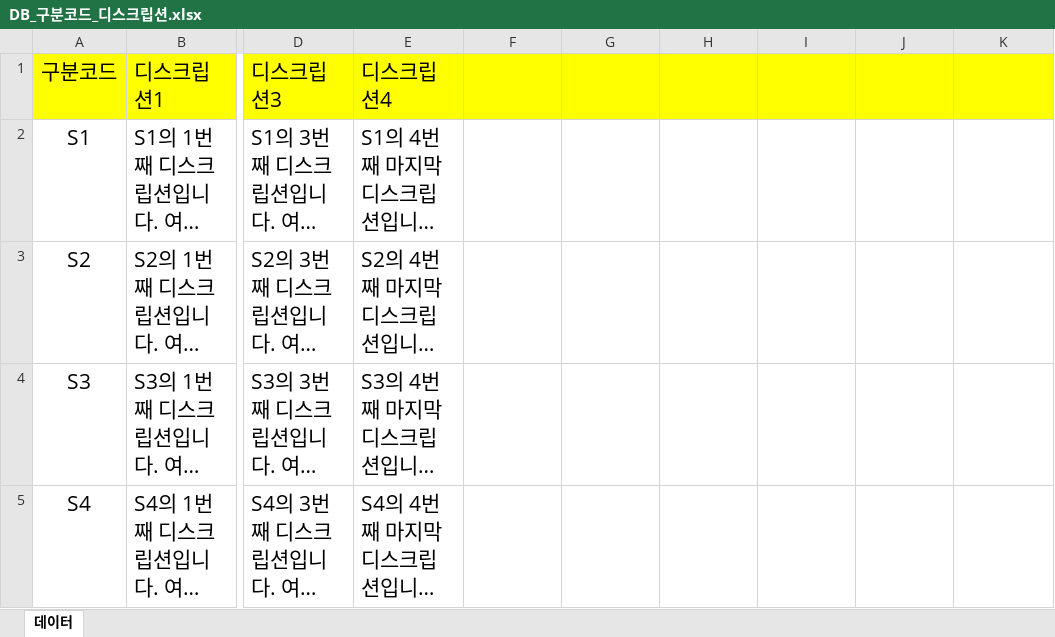
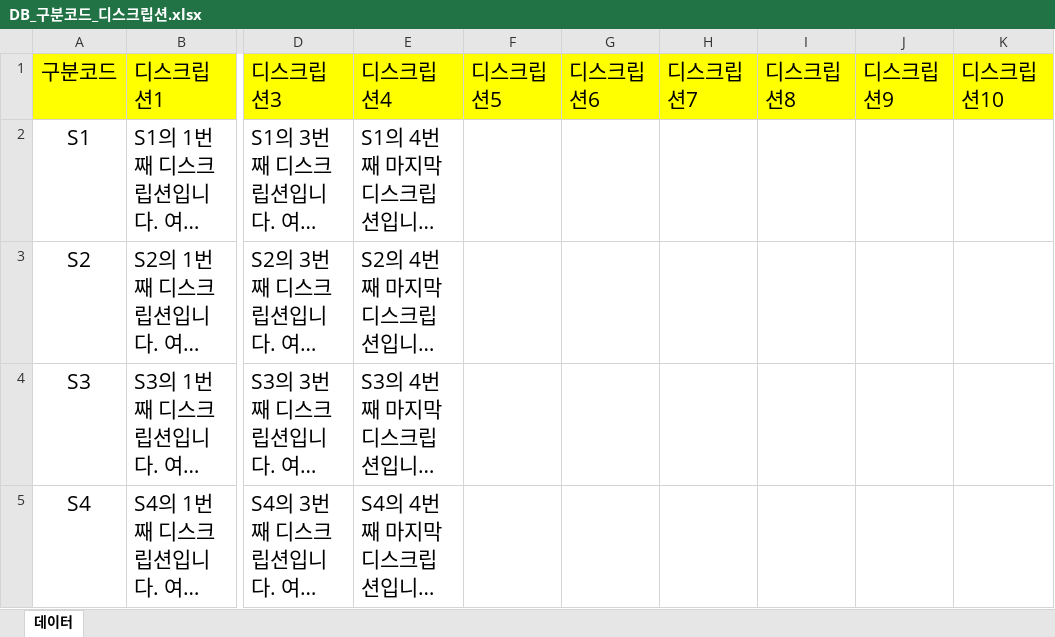
Before and after one commit to grape0919/singlePage, an Excel workbook: docs/DB_구분코드_디스크립션.xlsx, sheet 데이터, drawn as a sheet; only a part is shown, gaps mark what is left out; long unchanged cells end in …; values as stored, in another font and other column widths than the file's, no borders; the diff names each change by its address in the sheet, - before the commit and + after, or states it on an @@ line.

Commit message:
modify template

```diff
--- a/docs/DB_구분코드_디스크립션.xlsx (sheet 데이터)
+++ b/docs/DB_구분코드_디스크립션.xlsx (sheet 데이터)
-F1: (empty)
+F1: 디스크립션5
-G1: (empty)
+G1: 디스크립션6
-H1: (empty)
+H1: 디스크립션7
-I1: (empty)
+I1: 디스크립션8
-J1: (empty)
+J1: 디스크립션9
-K1: (empty)
+K1: 디스크립션10
```
